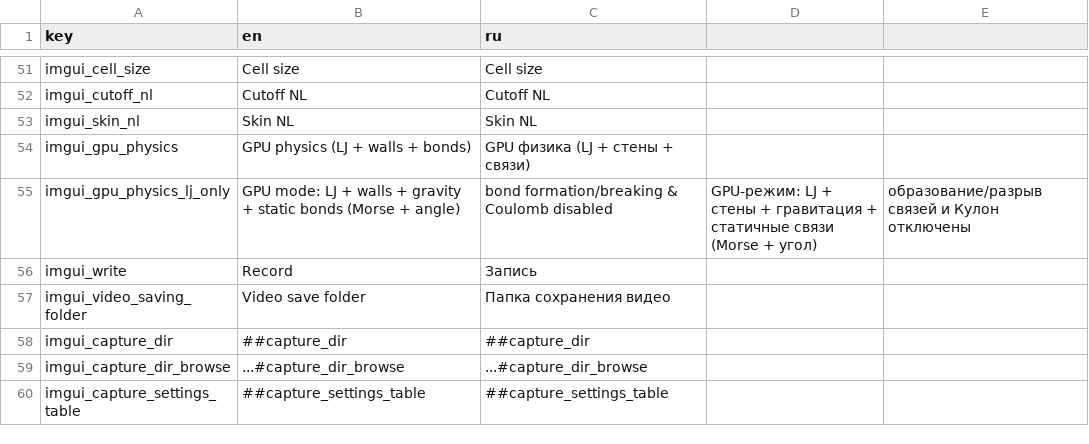
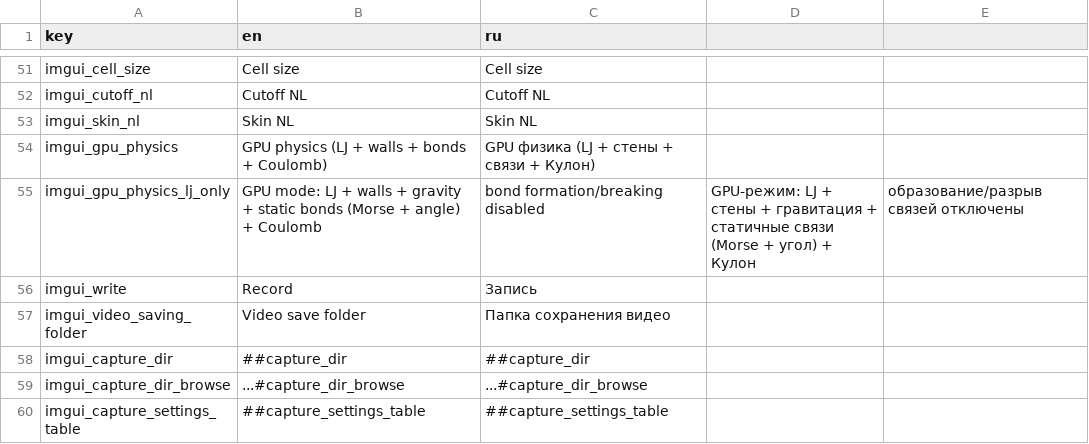
Before and after one commit to ElectroZybr/Chemical-simulator, a CSV file: assets/translate.csv, drawn as a sheet; only a part is shown, gaps mark what is left out.

Commit message:
feat: GPU-режим считает кулоновские силы (parity-gated)
Кулоновские силы считаются на GPU — теперь все четыре типа сил живут в
GPU-шаге. Паритет с CPU закрыт гейтом (траектория и потенциальная
энергия).

```diff
--- a/assets/translate.csv
+++ b/assets/translate.csv
@@ -53,4 +53,4 @@ imgui_cutoff_nl;Cutoff NL;Cutoff NL
 imgui_skin_nl;Skin NL;Skin NL
-imgui_gpu_physics;GPU physics (LJ + walls + bonds);GPU физика (LJ + стены + связи)
-imgui_gpu_physics_lj_only;GPU mode: LJ + walls + gravity + static bonds (Morse + angle); bond formation/breaking & Coulomb disabled;GPU-режим: LJ + стены + гравитация + статичные связи (Morse + угол); образование/разрыв связей и Кулон отключены
+imgui_gpu_physics;GPU physics (LJ + walls + bonds + Coulomb);GPU физика (LJ + стены + связи + Кулон)
+imgui_gpu_physics_lj_only;GPU mode: LJ + walls + gravity + static bonds (Morse + angle) + Coulomb; bond formation/breaking disabled;GPU-режим: LJ + стены + гравитация + статичные связи (Morse + угол) + Кулон; образование/разрыв связей отключены
 imgui_write;Record;Запись
```
Also changed, not shown: 11 other files.
